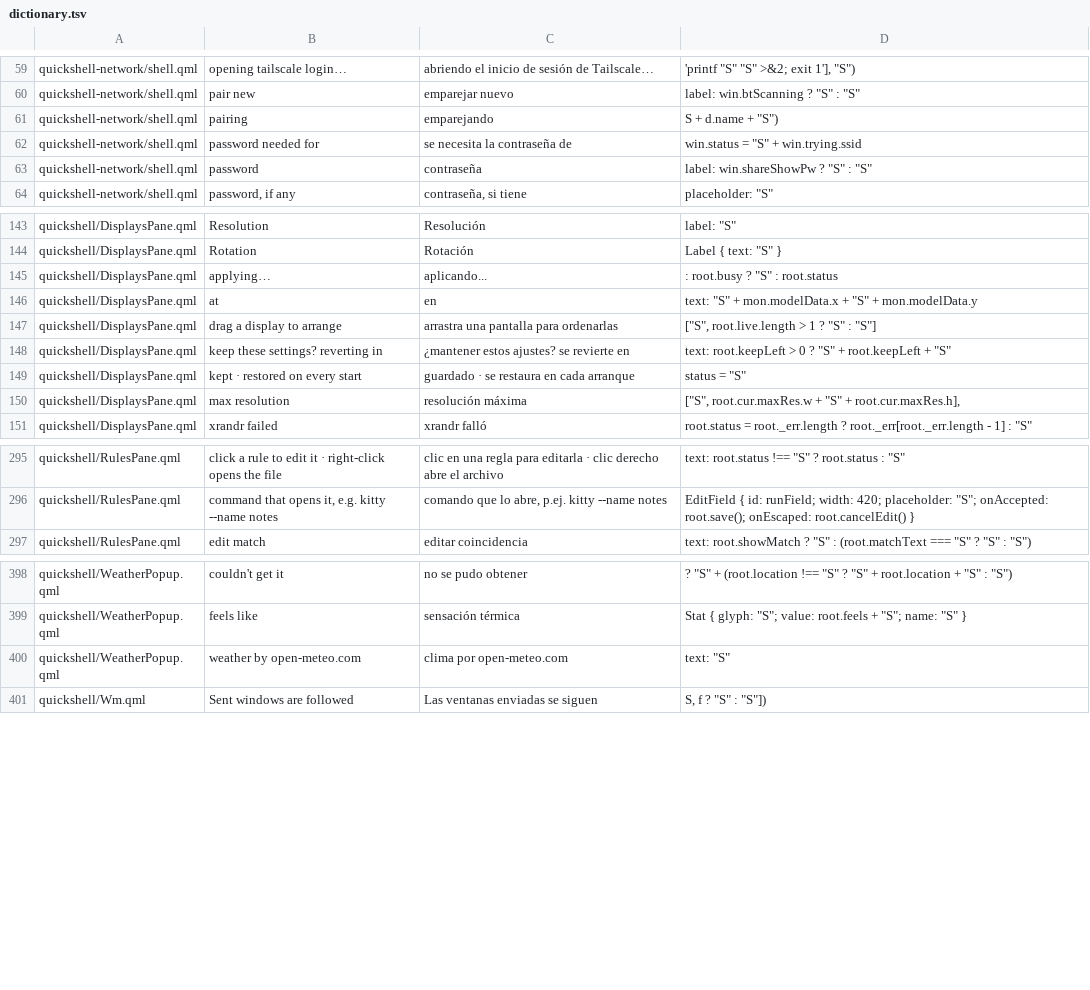
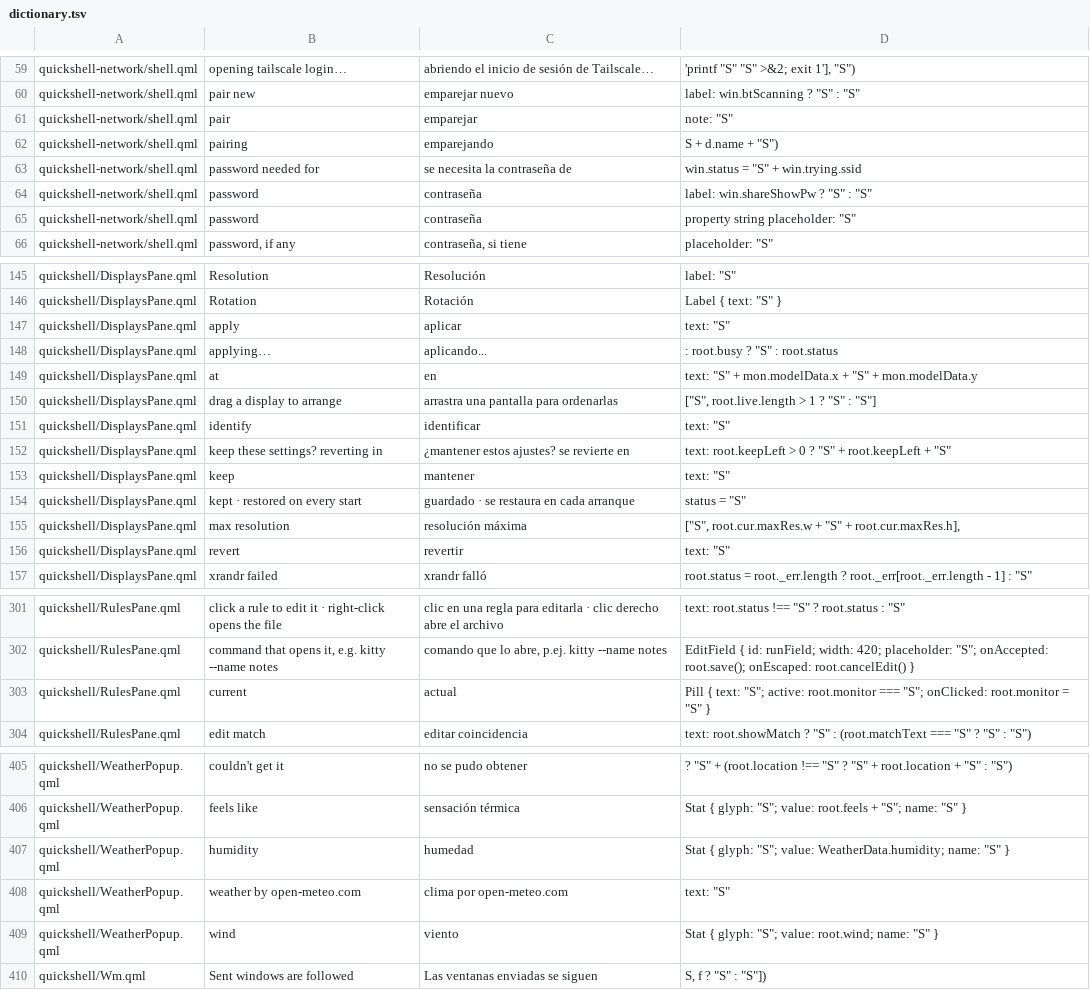
Before and after one commit to Richiestone18/butterbian-es, a TSV file: tools/dictionary.tsv, drawn as a sheet; only a part is shown, gaps mark what is left out.

```diff
--- a/tools/dictionary.tsv
+++ b/tools/dictionary.tsv
@@ -60,2 +60,3 @@ quickshell-network/shell.qml	"opening tailscale login…"	"abriendo el inicio de
 quickshell-network/shell.qml	"pair new"	"emparejar nuevo"	label: win.btScanning ? "S" : "S"
+quickshell-network/shell.qml	"pair"	"emparejar"	note: "S"
 quickshell-network/shell.qml	"pairing "	"emparejando "	"S" + d.name + "S")
@@ -63,2 +64,3 @@ quickshell-network/shell.qml	"password needed for "	"se necesita la contraseña
 quickshell-network/shell.qml	"password"	"contraseña"	label: win.shareShowPw ? "S" : "S"
+quickshell-network/shell.qml	"password"	"contraseña"	property string placeholder: "S"
 quickshell-network/shell.qml	"password, if any"	"contraseña, si tiene"	placeholder: "S"
@@ -144,2 +146,3 @@ quickshell/DisplaysPane.qml	"Resolution"	"Resolución"	label: "S"
 quickshell/DisplaysPane.qml	"Rotation"	"Rotación"	Label { text: "S" }
+quickshell/DisplaysPane.qml	"apply"	"aplicar"	text: "S"
 quickshell/DisplaysPane.qml	"applying…"	"aplicando..."	: root.busy ? "S" : root.status
@@ -147,5 +150,8 @@ quickshell/DisplaysPane.qml	"at "	"en "	text: "S" + mon.modelData.x + "S" + mon.
 quickshell/DisplaysPane.qml	"drag a display to arrange"	"arrastra una pantalla para ordenarlas"	["S", root.live.length > 1 ? "S" : "S"]
+quickshell/DisplaysPane.qml	"identify"	"identificar"	text: "S"
 quickshell/DisplaysPane.qml	"keep these settings?  reverting in "	"¿mantener estos ajustes?  se revierte en "	text: root.keepLeft > 0 ? "S" + root.keepLeft + "S"
+quickshell/DisplaysPane.qml	"keep"	"mantener"	text: "S"
 quickshell/DisplaysPane.qml	"kept · restored on every start"	"guardado · se restaura en cada arranque"	status = "S"
 quickshell/DisplaysPane.qml	"max resolution"	"resolución máxima"	["S", root.cur.maxRes.w + "S" + root.cur.maxRes.h],
+quickshell/DisplaysPane.qml	"revert"	"revertir"	text: "S"
 quickshell/DisplaysPane.qml	"xrandr failed"	"xrandr falló"	root.status = root._err.length ? root._err[root._err.length - 1] : "S"
@@ -296,2 +302,3 @@ quickshell/RulesPane.qml	"click a rule to edit it · right-click opens the file"
 quickshell/RulesPane.qml	"command that opens it, e.g. kitty --name notes"	"comando que lo abre, p.ej. kitty --name notes"	EditField { id: runField; width: 420; placeholder: "S"; onAccepted: root.save(); onEscaped: root.cancelEdit() }
+quickshell/RulesPane.qml	"current"	"actual"	Pill { text: "S"; active: root.monitor === "S"; onClicked: root.monitor = "S" }
 quickshell/RulesPane.qml	"edit match"	"editar coincidencia"	text: root.showMatch ? "S" : (root.matchText === "S" ? "S" : "S")
@@ -399,3 +406,5 @@ quickshell/WeatherPopup.qml	"couldn't get it"	"no se pudo obtener"	? "S" + (root
 quickshell/WeatherPopup.qml	"feels like"	"sensación térmica"	Stat { glyph: "S"; value: root.feels + "S"; name: "S" }
+quickshell/WeatherPopup.qml	"humidity"	"humedad"	Stat { glyph: "S"; value: WeatherData.humidity; name: "S" }
 quickshell/WeatherPopup.qml	"weather by open-meteo.com"	"clima por open-meteo.com"	text: "S"
+quickshell/WeatherPopup.qml	"wind"	"viento"	Stat { glyph: "S"; value: root.wind; name: "S" }
 quickshell/Wm.qml	"Sent windows are followed"	"Las ventanas enviadas se siguen"	"S", f ? "S" : "S"])
```
Also changed, not shown: shortcuts.tsv, 4 other files.
